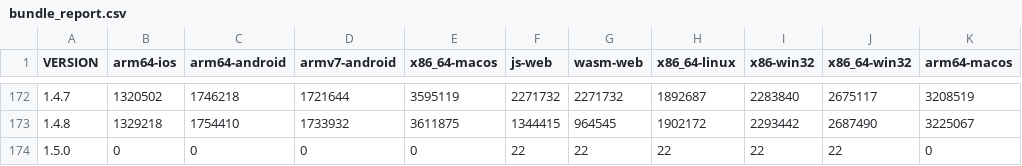
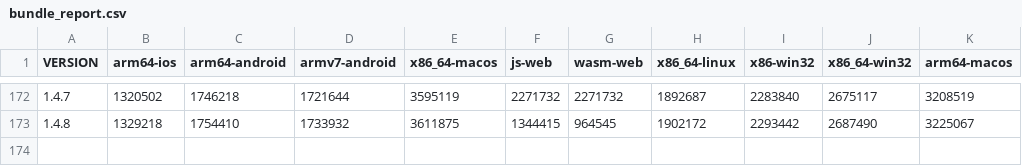
Before and after one commit to defold/build-size, a CSV file: bundle_report.csv, drawn as a sheet; only a part is shown, gaps mark what is left out; the diff names each change by its address in the sheet, - before the commit and + after, or states it on an @@ line.

```diff
--- a/bundle_report.csv
+++ b/bundle_report.csv
-row 174: 1.5.0 | 0 | 0 | 0 | 0 | 22 | 22 | 22 | 22 | 22 | 0
```
Also changed, not shown: 2 other files.
